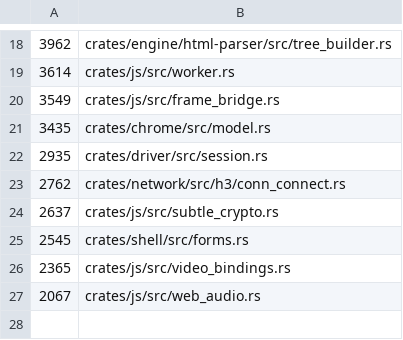
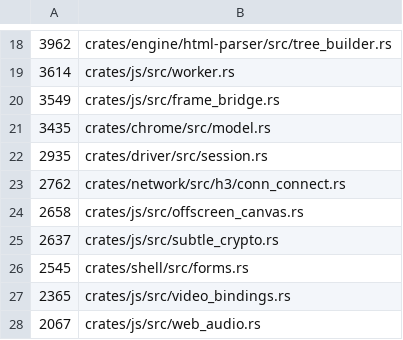
Before and after one commit to LearnJava/lumen-browser, a TSV file: scripts/file-size-baseline.tsv, drawn as a sheet; only a part is shown, gaps mark what is left out; the diff names each change by its address in the sheet, - before the commit and + after, or states it on an @@ line.

```diff
--- a/scripts/file-size-baseline.tsv
+++ b/scripts/file-size-baseline.tsv
+row 24: 2658 | crates/js/src/offscreen_canvas.rs
```
Also changed, not shown: 9 other files.
